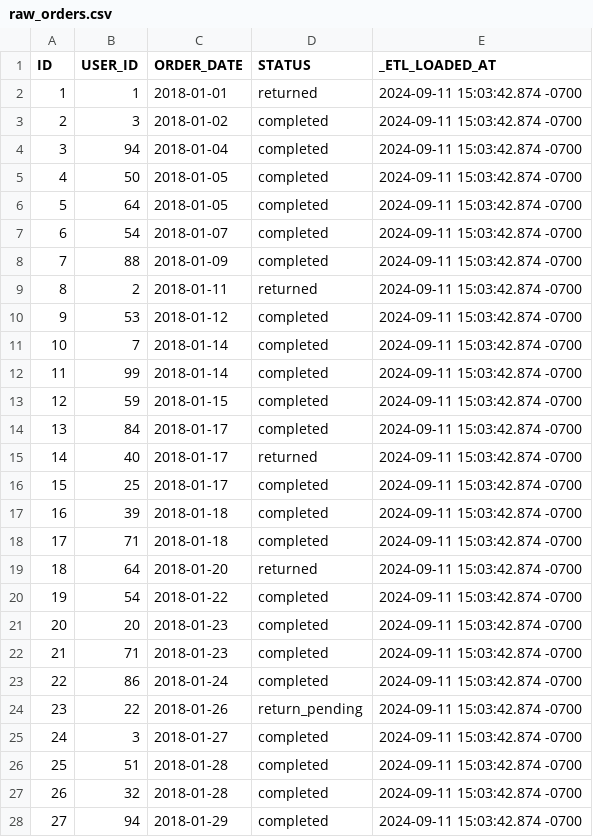
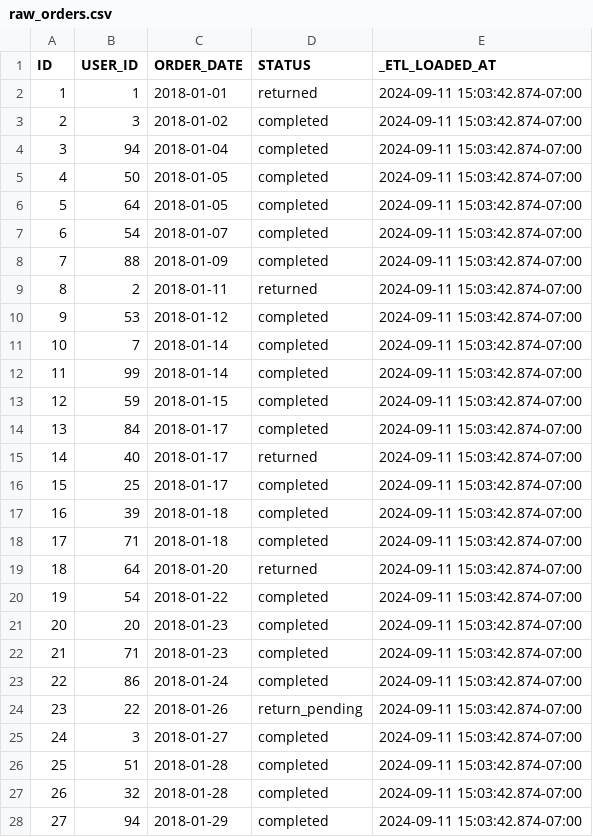
Before and after one commit to godatadriven/academy-dbt-group-training, a CSV file: jaffle_shop/seeds/raw_orders.csv, drawn as a sheet; only a part is shown; the diff covers the shown part only.

Commit message:
fixed seed

```diff
--- a/jaffle_shop/seeds/raw_orders.csv
+++ b/jaffle_shop/seeds/raw_orders.csv
@@ -1,28 +1,28 @@
 ID,USER_ID,ORDER_DATE,STATUS,_ETL_LOADED_AT
-1,1,2018-01-01,returned,2024-09-11 15:03:42.874 -0700
-2,3,2018-01-02,completed,2024-09-11 15:03:42.874 -0700
-3,94,2018-01-04,completed,2024-09-11 15:03:42.874 -0700
-4,50,2018-01-05,completed,2024-09-11 15:03:42.874 -0700
-5,64,2018-01-05,completed,2024-09-11 15:03:42.874 -0700
-6,54,2018-01-07,completed,2024-09-11 15:03:42.874 -0700
-7,88,2018-01-09,completed,2024-09-11 15:03:42.874 -0700
-8,2,2018-01-11,returned,2024-09-11 15:03:42.874 -0700
-9,53,2018-01-12,completed,2024-09-11 15:03:42.874 -0700
-10,7,2018-01-14,completed,2024-09-11 15:03:42.874 -0700
-11,99,2018-01-14,completed,2024-09-11 15:03:42.874 -0700
-12,59,2018-01-15,completed,2024-09-11 15:03:42.874 -0700
-13,84,2018-01-17,completed,2024-09-11 15:03:42.874 -0700
-14,40,2018-01-17,returned,2024-09-11 15:03:42.874 -0700
-15,25,2018-01-17,completed,2024-09-11 15:03:42.874 -0700
-16,39,2018-01-18,completed,2024-09-11 15:03:42.874 -0700
-17,71,2018-01-18,completed,2024-09-11 15:03:42.874 -0700
-18,64,2018-01-20,returned,2024-09-11 15:03:42.874 -0700
-19,54,2018-01-22,completed,2024-09-11 15:03:42.874 -0700
-20,20,2018-01-23,completed,2024-09-11 15:03:42.874 -0700
-21,71,2018-01-23,completed,2024-09-11 15:03:42.874 -0700
-22,86,2018-01-24,completed,2024-09-11 15:03:42.874 -0700
-23,22,2018-01-26,return_pending,2024-09-11 15:03:42.874 -0700
-24,3,2018-01-27,completed,2024-09-11 15:03:42.874 -0700
-25,51,2018-01-28,completed,2024-09-11 15:03:42.874 -0700
-26,32,2018-01-28,completed,2024-09-11 15:03:42.874 -0700
-27,94,2018-01-29,completed,2024-09-11 15:03:42.874 -0700
+1,1,2018-01-01,returned,2024-09-11 15:03:42.874-07:00
+2,3,2018-01-02,completed,2024-09-11 15:03:42.874-07:00
+3,94,2018-01-04,completed,2024-09-11 15:03:42.874-07:00
+4,50,2018-01-05,completed,2024-09-11 15:03:42.874-07:00
+5,64,2018-01-05,completed,2024-09-11 15:03:42.874-07:00
+6,54,2018-01-07,completed,2024-09-11 15:03:42.874-07:00
+7,88,2018-01-09,completed,2024-09-11 15:03:42.874-07:00
+8,2,2018-01-11,returned,2024-09-11 15:03:42.874-07:00
+9,53,2018-01-12,completed,2024-09-11 15:03:42.874-07:00
+10,7,2018-01-14,completed,2024-09-11 15:03:42.874-07:00
+11,99,2018-01-14,completed,2024-09-11 15:03:42.874-07:00
+12,59,2018-01-15,completed,2024-09-11 15:03:42.874-07:00
+13,84,2018-01-17,completed,2024-09-11 15:03:42.874-07:00
+14,40,2018-01-17,returned,2024-09-11 15:03:42.874-07:00
+15,25,2018-01-17,completed,2024-09-11 15:03:42.874-07:00
+16,39,2018-01-18,completed,2024-09-11 15:03:42.874-07:00
+17,71,2018-01-18,completed,2024-09-11 15:03:42.874-07:00
+18,64,2018-01-20,returned,2024-09-11 15:03:42.874-07:00
+19,54,2018-01-22,completed,2024-09-11 15:03:42.874-07:00
+20,20,2018-01-23,completed,2024-09-11 15:03:42.874-07:00
+21,71,2018-01-23,completed,2024-09-11 15:03:42.874-07:00
+22,86,2018-01-24,completed,2024-09-11 15:03:42.874-07:00
+23,22,2018-01-26,return_pending,2024-09-11 15:03:42.874-07:00
+24,3,2018-01-27,completed,2024-09-11 15:03:42.874-07:00
+25,51,2018-01-28,completed,2024-09-11 15:03:42.874-07:00
+26,32,2018-01-28,completed,2024-09-11 15:03:42.874-07:00
+27,94,2018-01-29,completed,2024-09-11 15:03:42.874-07:00
```
Also changed, not shown: 72 edited cells elsewhere in this file, 1 other file.
